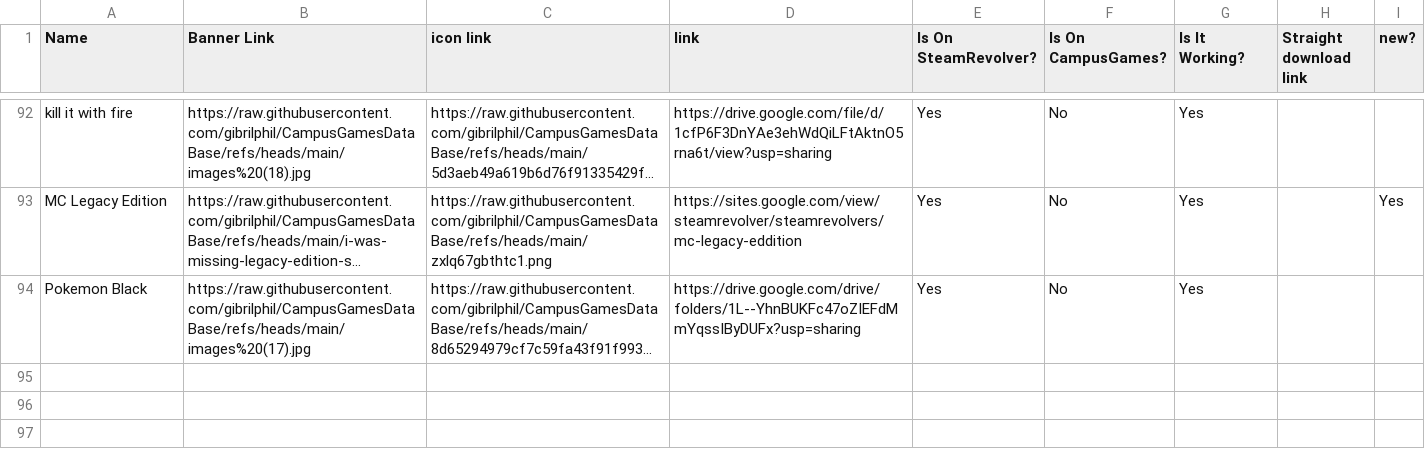
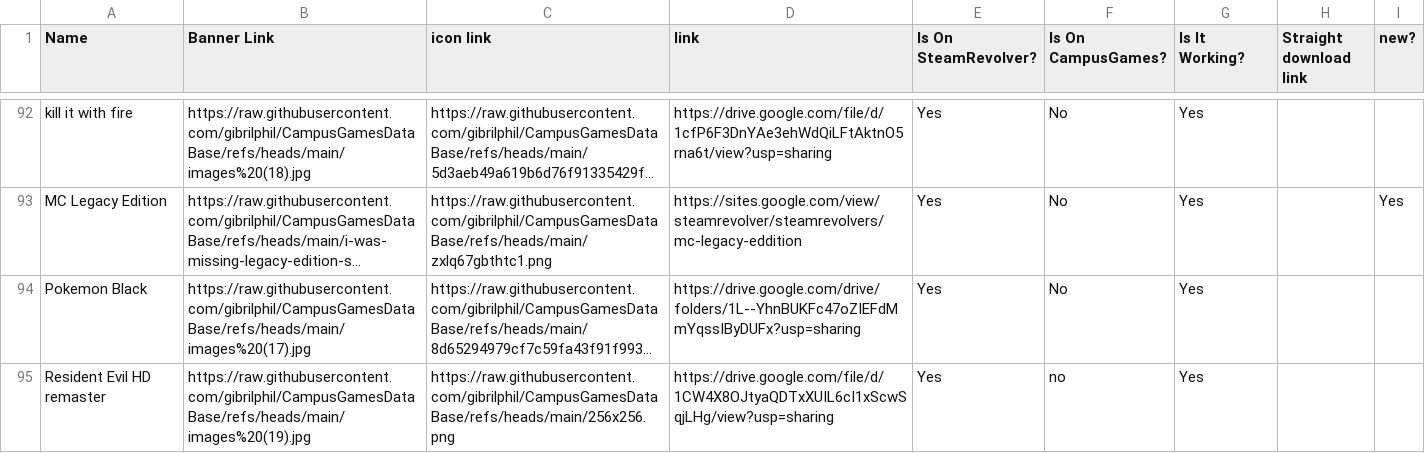
Before and after one commit to BrickPlex/SteamRevolverDB, a TSV file: SteamRevolver - Sheet1.tsv, drawn as a sheet; only a part is shown, gaps mark what is left out; long unchanged cells end in …; the diff names each change by its address in the sheet, - before the commit and + after, or states it on an @@ line.

Commit message:
Add files via upload

```diff
--- a/SteamRevolver - Sheet1.tsv
+++ b/SteamRevolver - Sheet1.tsv
+row 95: Resident Evil HD remaster | https://raw.githubusercontent.com/gibrilphil/CampusGamesDataBase/refs/heads/main/images%20(19).jpg | https://raw.githubusercontent.com/gibrilphil/CampusGamesDataBase/refs/heads/main/256x256.png | https://drive.google.com/file/d/1CW4X8OJtyaQDTxXUIL6cI1xScwSqjLHg/view?usp=sharing | Yes | no | Yes
```
